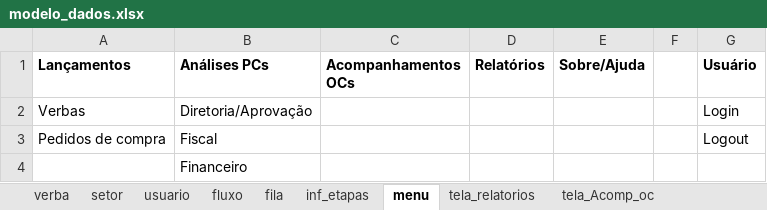
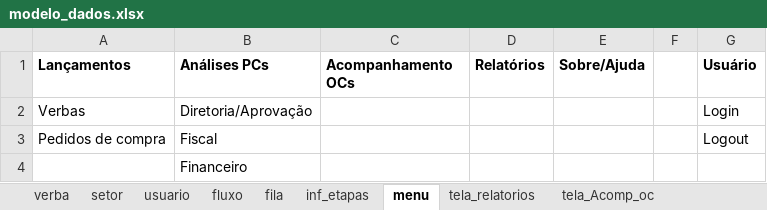
Before and after one commit to jefferschi/aproverba, an Excel workbook: modelo_dados.xlsx, sheet menu, drawn as a sheet; values as stored, in another font and other column widths than the file's, no borders; the diff names each change by its address in the sheet, - before the commit and + after, or states it on an @@ line.

Commit message:
menu horizontal

```diff
--- a/modelo_dados.xlsx (sheet menu)
+++ b/modelo_dados.xlsx (sheet menu)
-C1: Acompanhamentos OCs
+C1: Acompanhamento OCs
```
Also changed, not shown: 3 other files.
